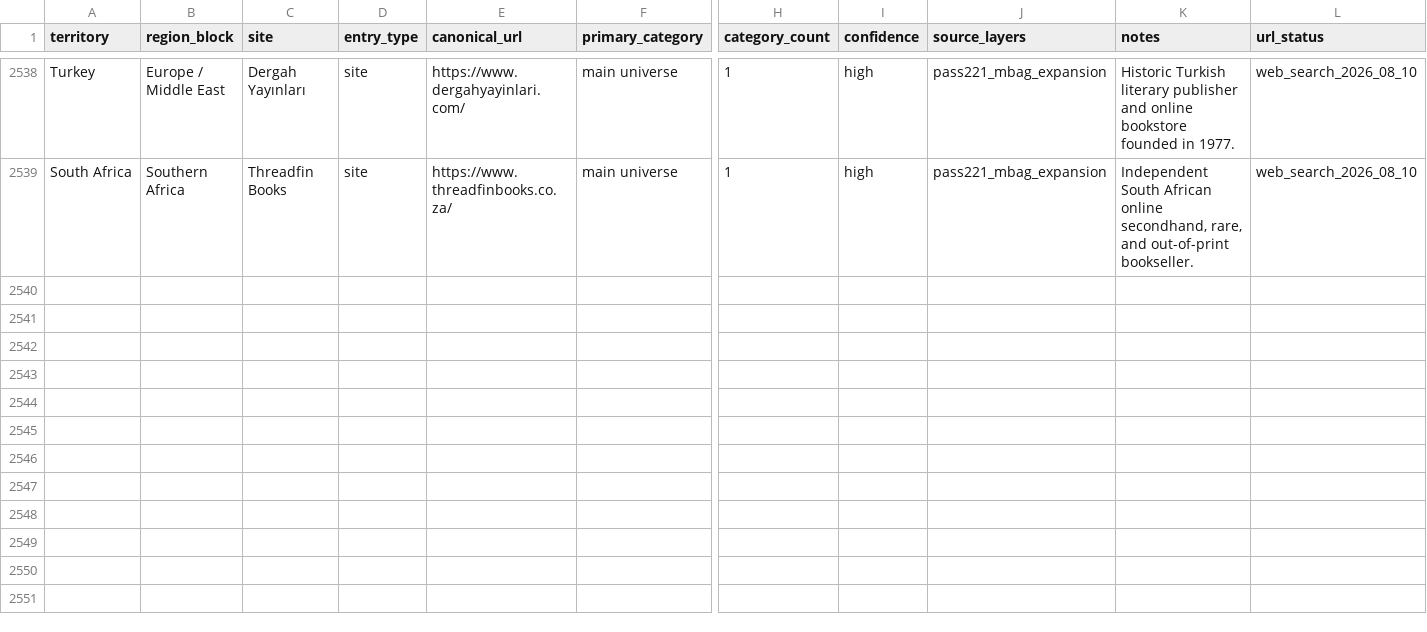
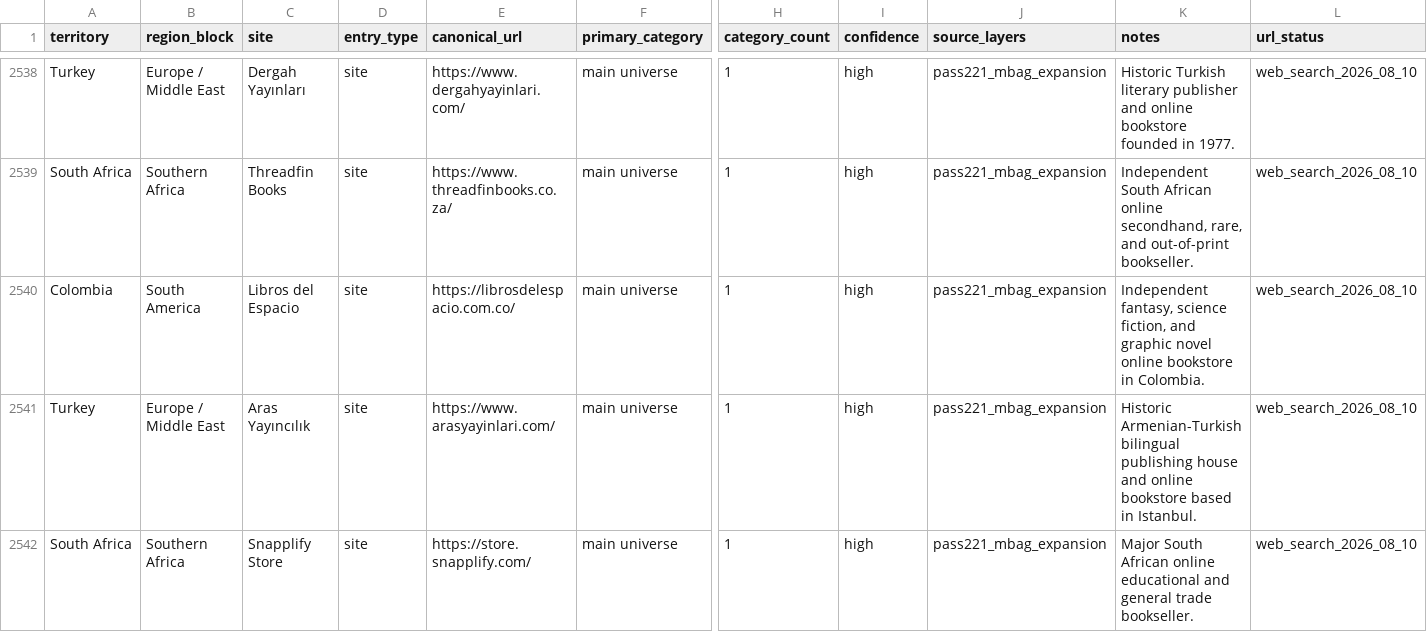
Before and after one commit to davidgn/rbm_crawlers, a CSV file: data/rbm_canonical_site_registry_2026-05-06_pass217_russia_final_saturation_cleanup.csv, drawn as a sheet; only a part is shown, gaps mark what is left out; rows hold the shown columns only; the diff names each change by its address in the sheet, - before the commit and + after, or states it on an @@ line.

Commit message:
Pass221 M-Bag Expansion Batch 57: Add 3 spiders + 3 registry entries + Milestone 116

```diff
--- a/data/rbm_canonical_site_registry_2026-05-06_pass217_russia_final_saturation_cleanup.csv
+++ b/data/rbm_canonical_site_registry_2026-05-06_pass217_russia_final_saturation_cleanup.csv
+row 2540: Colombia | South America | Libros del Espacio | site | https://librosdelespacio.com.co/ | main universe | 1 | high | pass221_mbag_expansion | Independent fantasy, science fiction, and graphic novel online bookstore in Colombia. | web_search_2026_08_10
+row 2541: Turkey | Europe / Middle East | Aras Yayıncılık | site | https://www.arasyayinlari.com/ | main universe | 1 | high | pass221_mbag_expansion | Historic Armenian-Turkish bilingual publishing house and online bookstore based in Istanbul. | web_search_2026_08_10
+row 2542: South Africa | Southern Africa | Snapplify Store | site | https://store.snapplify.com/ | main universe | 1 | high | pass221_mbag_expansion | Major South African online educational and general trade bookseller. | web_search_2026_08_10
```
Also changed, not shown: 4 other files.
